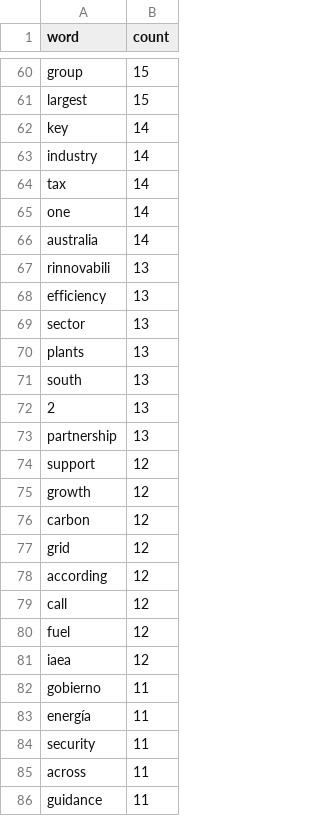
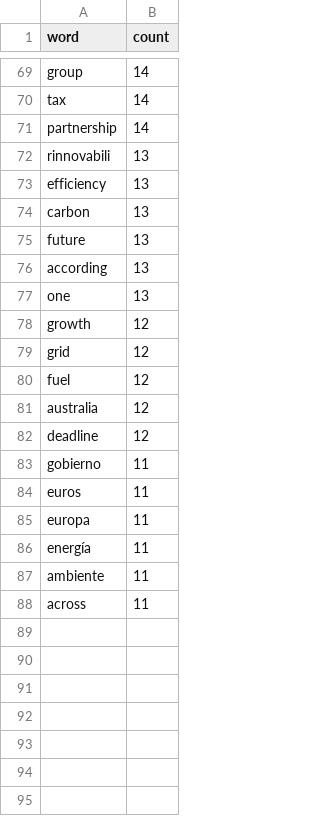
Before and after one commit to DonnieAI/wtnewsranker, a CSV file: words_counted.csv, drawn as a sheet; only a part is shown, gaps mark what is left out; removed rows and columns are numbered as before the commit, all else as after; the diff covers the shown part only; the diff names each change by its address in the sheet, - before the commit and + after, or states it on an @@ line.

```diff
--- a/words_counted.csv
+++ b/words_counted.csv
-B69 (count): 15
+B69 (count): 14
-row 61: largest | 15
-row 62: key | 14
-row 63: industry | 14
-row 65: one | 14
-A71 (word): australia
+A71 (word): partnership
-A74 (word): sector
+A74 (word): carbon
-row 70: plants | 13
-A75 (word): south
+A75 (word): future
-row 72: 2 | 13
-A76 (word): partnership
+A76 (word): according
-row 74: support | 12
+row 77: one | 13
-row 76: carbon | 12
-row 78: according | 12
-row 79: call | 12
+row 81: australia | 12
-A82 (word): iaea
+A82 (word): deadline
+row 84: euros | 11
+row 85: europa | 11
-A87 (word): security
+A87 (word): ambiente
-row 86: guidance | 11
```
Also changed, not shown: 22 added rows, 14 removed rows and 16 edited cells elsewhere in this file, 1 other file.
